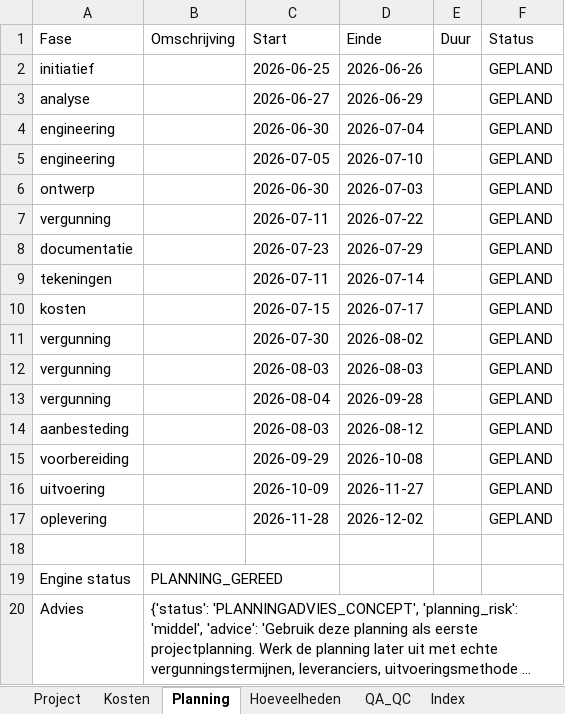
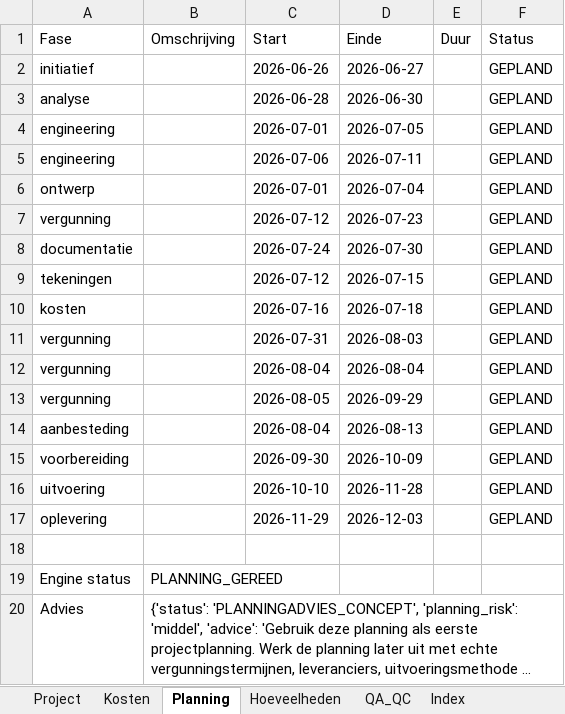
Before and after one commit to brewasplace-glitch/BAOEES-V3, an Excel workbook: outputs/projects/plutostraat/09_exports/plutostraat_project_tables.xlsx, sheet Planning, drawn as a sheet; long unchanged cells end in …; values as stored, in another font and other column widths than the file's, no borders; the diff names each change by its address in the sheet, - before the commit and + after, or states it on an @@ line.

```diff
--- a/outputs/projects/plutostraat/09_exports/plutostraat_project_tables.xlsx (sheet Planning)
+++ b/outputs/projects/plutostraat/09_exports/plutostraat_project_tables.xlsx (sheet Planning)
-C2 (Start): 2026-06-25
+C2 (Start): 2026-06-26
-D2 (Einde): 2026-06-26
+D2 (Einde): 2026-06-27
-C3 (Start): 2026-06-27
+C3 (Start): 2026-06-28
-D3 (Einde): 2026-06-29
+D3 (Einde): 2026-06-30
-C4 (Start): 2026-06-30
+C4 (Start): 2026-07-01
-D4 (Einde): 2026-07-04
+D4 (Einde): 2026-07-05
-C5 (Start): 2026-07-05
+C5 (Start): 2026-07-06
-D5 (Einde): 2026-07-10
+D5 (Einde): 2026-07-11
-C6 (Start): 2026-06-30
+C6 (Start): 2026-07-01
-D6 (Einde): 2026-07-03
+D6 (Einde): 2026-07-04
-C7 (Start): 2026-07-11
+C7 (Start): 2026-07-12
-D7 (Einde): 2026-07-22
+D7 (Einde): 2026-07-23
-C8 (Start): 2026-07-23
+C8 (Start): 2026-07-24
-D8 (Einde): 2026-07-29
+D8 (Einde): 2026-07-30
-C9 (Start): 2026-07-11
+C9 (Start): 2026-07-12
-D9 (Einde): 2026-07-14
+D9 (Einde): 2026-07-15
-C10 (Start): 2026-07-15
+C10 (Start): 2026-07-16
-D10 (Einde): 2026-07-17
+D10 (Einde): 2026-07-18
-C11 (Start): 2026-07-30
+C11 (Start): 2026-07-31
-D11 (Einde): 2026-08-02
+D11 (Einde): 2026-08-03
-C12 (Start): 2026-08-03
+C12 (Start): 2026-08-04
-D12 (Einde): 2026-08-03
+D12 (Einde): 2026-08-04
-C13 (Start): 2026-08-04
+C13 (Start): 2026-08-05
-D13 (Einde): 2026-09-28
+D13 (Einde): 2026-09-29
-C14 (Start): 2026-08-03
+C14 (Start): 2026-08-04
-D14 (Einde): 2026-08-12
+D14 (Einde): 2026-08-13
-C15 (Start): 2026-09-29
+C15 (Start): 2026-09-30
-D15 (Einde): 2026-10-08
+D15 (Einde): 2026-10-09
-C16 (Start): 2026-10-09
+C16 (Start): 2026-10-10
-D16 (Einde): 2026-11-27
+D16 (Einde): 2026-11-28
-C17 (Start): 2026-11-28
+C17 (Start): 2026-11-29
-D17 (Einde): 2026-12-02
+D17 (Einde): 2026-12-03
```
Also changed, not shown: sheet Project, sheet Index, 19 other files.
